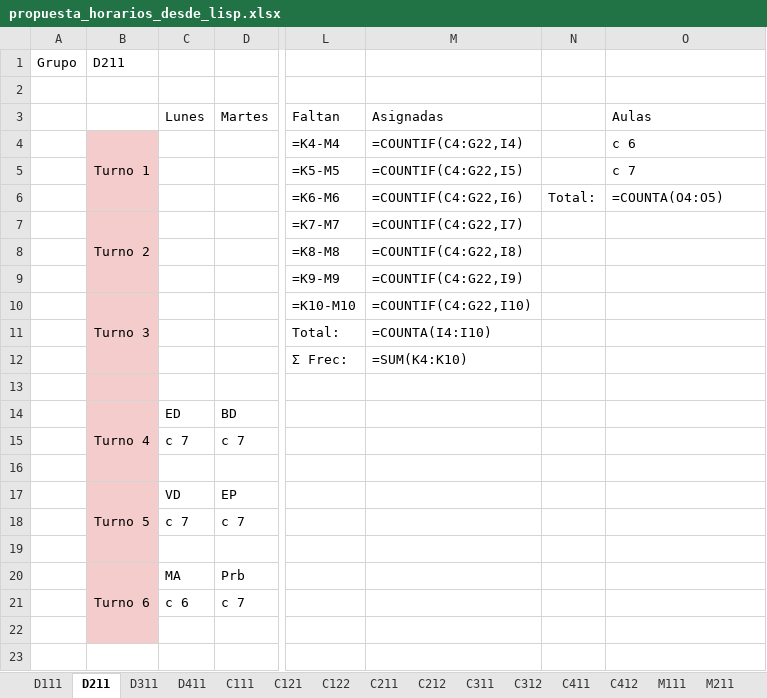
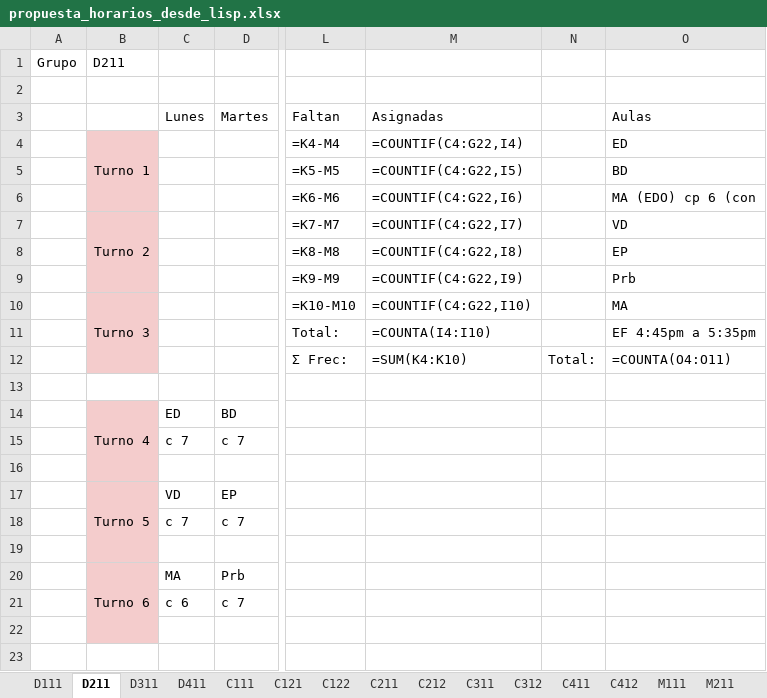
Before and after one commit to joselazo21/tesiis-lisp-excel-python, an Excel workbook: propuesta_horarios_desde_lisp.xlsx, sheet D211, drawn as a sheet; only a part is shown, gaps mark what is left out; values as stored, in another font and other column widths than the file's, no borders; formulas without a stored value are shown as written; conditional formats not drawn; the diff names each change by its address in the sheet, - before the commit and + after, or states it on an @@ line.

```diff
--- a/propuesta_horarios_desde_lisp.xlsx (sheet D211)
+++ b/propuesta_horarios_desde_lisp.xlsx (sheet D211)
-O4 (Aulas): c 6
+O4 (Aulas): ED
-O5 (Aulas): c 7
+O5 (Aulas): BD
-N6: Total:
+N6: (empty)
-O6 (Aulas): =COUNTA(O4:O5)
+O6 (Aulas): MA (EDO) cp 6 (con
-O7 (Aulas): (empty)
+O7 (Aulas): VD
-O8 (Aulas): (empty)
+O8 (Aulas): EP
-O9 (Aulas): (empty)
+O9 (Aulas): Prb
-O10 (Aulas): (empty)
+O10 (Aulas): MA
-O11 (Aulas): (empty)
+O11 (Aulas): EF 4:45pm a 5:35pm
-N12: (empty)
+N12: Total:
-O12 (Aulas): (empty)
+O12 (Aulas): =COUNTA(O4:O11)
-B13 fill: #F4CCCC
+B13 fill: none
```
Also changed, not shown: sheet Aulas, sheet C212, sheet C412, sheet C411, sheet C211, sheet M411, 11 more sheets, 24 other files.
